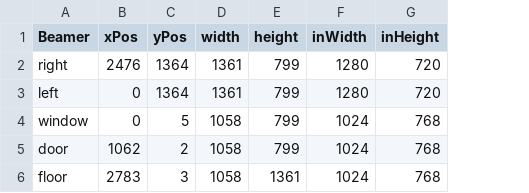
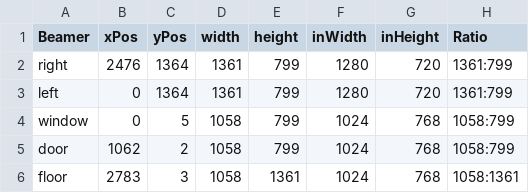
Before and after one commit to Rauleal/HvA_Immersive_Lab, a CSV file: Chan/Immersive_room_beamer_defaults.csv, drawn as a sheet; the diff names each change by its address in the sheet, - before the commit and + after, or states it on an @@ line.

Commit message:
2025 template and presenttions for immersive week

```diff
--- a/Chan/Immersive_room_beamer_defaults.csv
+++ b/Chan/Immersive_room_beamer_defaults.csv
+column H (Ratio), rows 2-6: 1361:799 | 1361:799 | 1058:799 | 1058:799 | 1058:1361
```
Also changed, not shown: 49 other files.
